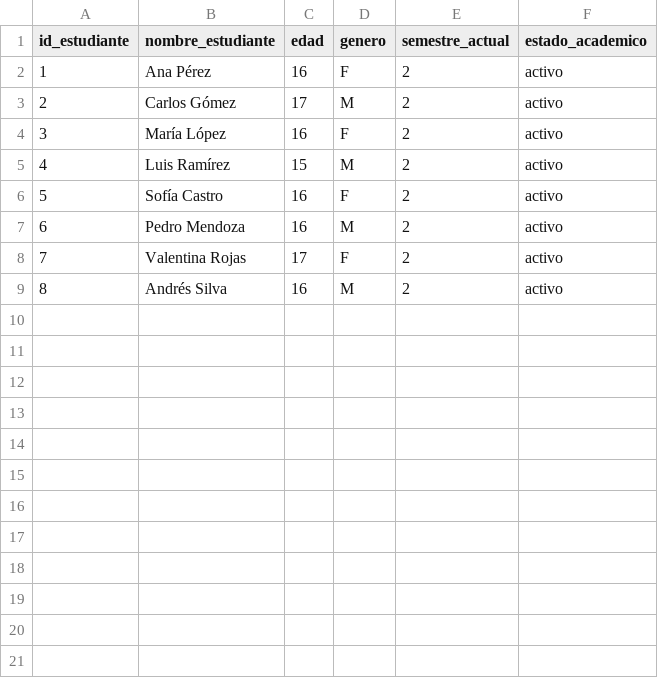
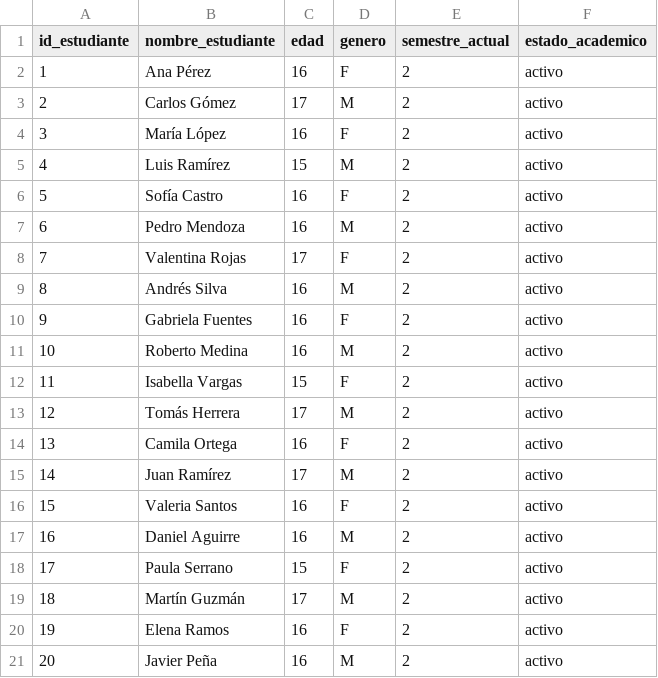
Before and after one commit to BreakingCode-Sic/SistemadeEvaluacionPrediccionEstudiantil, a CSV file: datasets/estudiantes.csv, drawn as a sheet; the diff names each change by its address in the sheet, - before the commit and + after, or states it on an @@ line.

```diff
--- a/datasets/estudiantes.csv
+++ b/datasets/estudiantes.csv
+row 10: 9 | Gabriela Fuentes | 16 | F | 2 | activo
+row 11: 10 | Roberto Medina | 16 | M | 2 | activo
+row 12: 11 | Isabella Vargas | 15 | F | 2 | activo
+row 13: 12 | Tomás Herrera | 17 | M | 2 | activo
+row 14: 13 | Camila Ortega | 16 | F | 2 | activo
+row 15: 14 | Juan Ramírez | 17 | M | 2 | activo
+row 16: 15 | Valeria Santos | 16 | F | 2 | activo
+row 17: 16 | Daniel Aguirre | 16 | M | 2 | activo
+row 18: 17 | Paula Serrano | 15 | F | 2 | activo
+row 19: 18 | Martín Guzmán | 17 | M | 2 | activo
+row 20: 19 | Elena Ramos | 16 | F | 2 | activo
+row 21: 20 | Javier Peña | 16 | M | 2 | activo
```
Also changed, not shown: datasets/areas_estudio.csv, datasets/processed/rendimiento_agg.csv, 15 other files.
